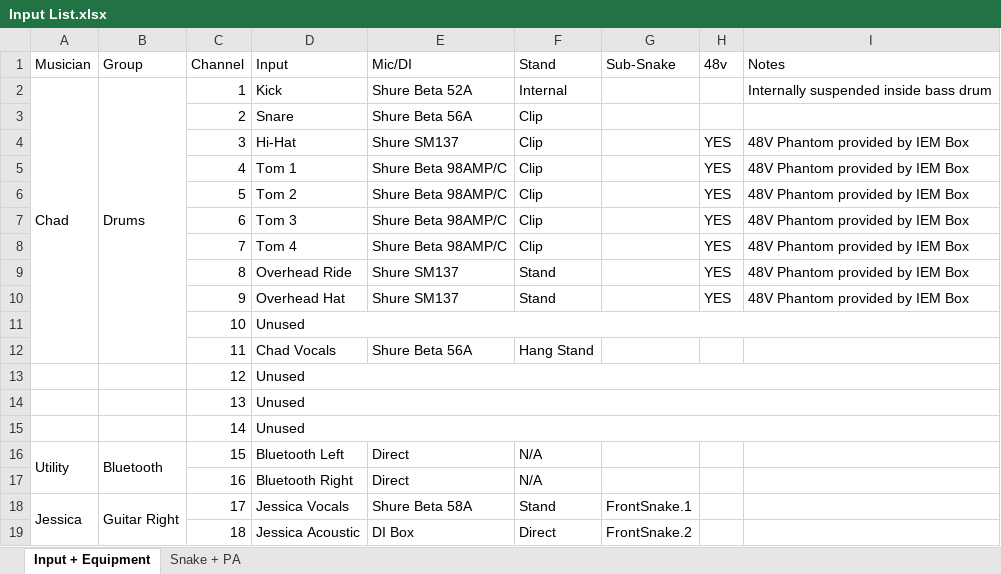
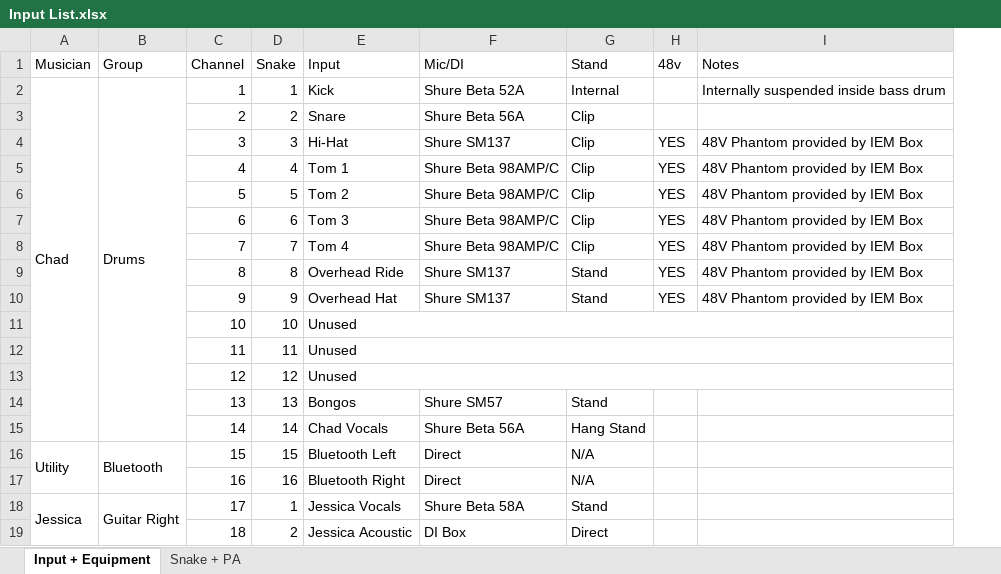
Before and after one commit to ThePerfectStrangers/TechnicalDocumentation, an Excel workbook: Input List/Input List.xlsx, sheet Input + Equipment, drawn as a sheet; only a part is shown; values as stored, in another font and other column widths than the file's, no cell formats; removed rows and columns are numbered as before the commit, all else as after; the diff names each change by its address in the sheet, - before the commit and + after, or states it on an @@ line.

```diff
--- a/Input List/Input List.xlsx (sheet Input + Equipment)
+++ b/Input List/Input List.xlsx (sheet Input + Equipment)
+column D (Snake), rows 2-19: 1 | 2 | 3 | 4 | 5 | 6 | 7 | 8 | 9 | 10 | 11 | 12 | 13 | 14 | 15 | 16 | 1 | 2
-column G (Sub-Snake), rows 18-19: FrontSnake.1 | FrontSnake.2
-A2:A12 merged
+A2:A15 merged
-B2:B12 merged
+B2:B15 merged
-E12 (Input): Chad Vocals
+E12 (Input): Unused
+E12:I12 merged
-F12 (Mic/DI): Shure Beta 56A
+F12 (Mic/DI): (empty)
-G12 (Stand): Hang Stand
+G12 (Stand): (empty)
-E14 (Input): Unused
+E14 (Input): Bongos
-D14:I14 merged
-F14 (Mic/DI): (empty)
+F14 (Mic/DI): Shure SM57
-G14 (Stand): (empty)
+G14 (Stand): Stand
-E15 (Input): Unused
+E15 (Input): Chad Vocals
-D15:I15 merged
-F15 (Mic/DI): (empty)
+F15 (Mic/DI): Shure Beta 56A
-G15 (Stand): (empty)
+G15 (Stand): Hang Stand
```
Also changed, not shown: sheet Snake + PA, cell formats, 3 other files.
